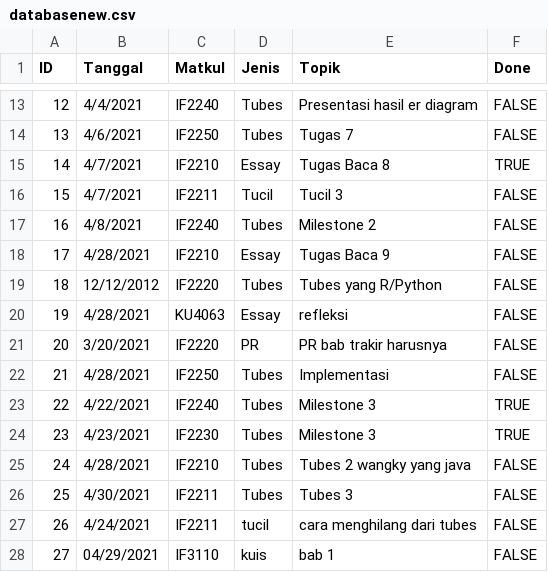
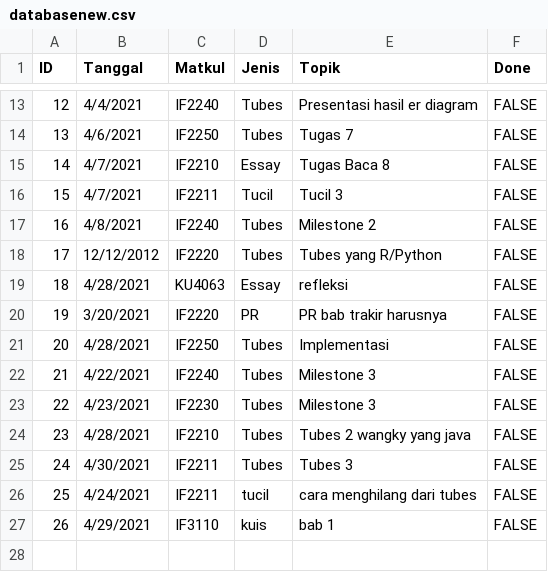
Before and after one commit to amarahanieka/Tubes3Stima, a CSV file: databasenew.csv, drawn as a sheet; only a part is shown, gaps mark what is left out; removed rows and columns are numbered as before the commit, all else as after; the diff names each change by its address in the sheet, - before the commit and + after, or states it on an @@ line.

```diff
--- a/databasenew.csv
+++ b/databasenew.csv
-F15 (Done): TRUE
+F15 (Done): FALSE
-row 18: 17 | 4/28/2021 | IF2210 | Essay | Tugas Baca 9 | FALSE
@@ column A (ID) renumbered from row 18 down @@
-F22:F23 (Done): TRUE
+F22:F23 (Done): FALSE
-B27 (Tanggal): 04/29/2021
+B27 (Tanggal): 4/29/2021
```
Also changed, not shown: 5 other files.
